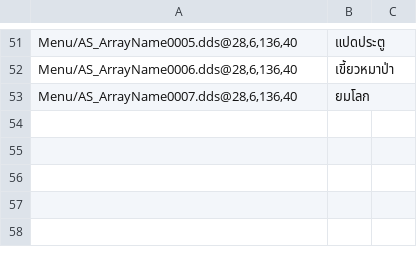
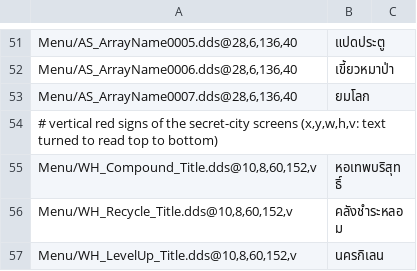
Before and after one commit to Linlijian/FS3-Thai, a TSV file: poc/ui_labels.tsv, drawn as a sheet; only a part is shown, gaps mark what is left out; the diff names each change by its address in the sheet, - before the commit and + after, or states it on an @@ line.

```diff
--- a/poc/ui_labels.tsv
+++ b/poc/ui_labels.tsv
+row 54: # vertical red signs of the secret-city screens (x,y,w,h,v: text turned to read top to bottom)
+row 55: Menu/WH_Compound_Title.dds@10,8,60,152,v | หอเทพบริสุทธิ์
+row 56: Menu/WH_Recycle_Title.dds@10,8,60,152,v | คลังชำระหลอม
+row 57: Menu/WH_LevelUp_Title.dds@10,8,60,152,v | นครกิเลน
```
Also changed, not shown: 4 other files.
